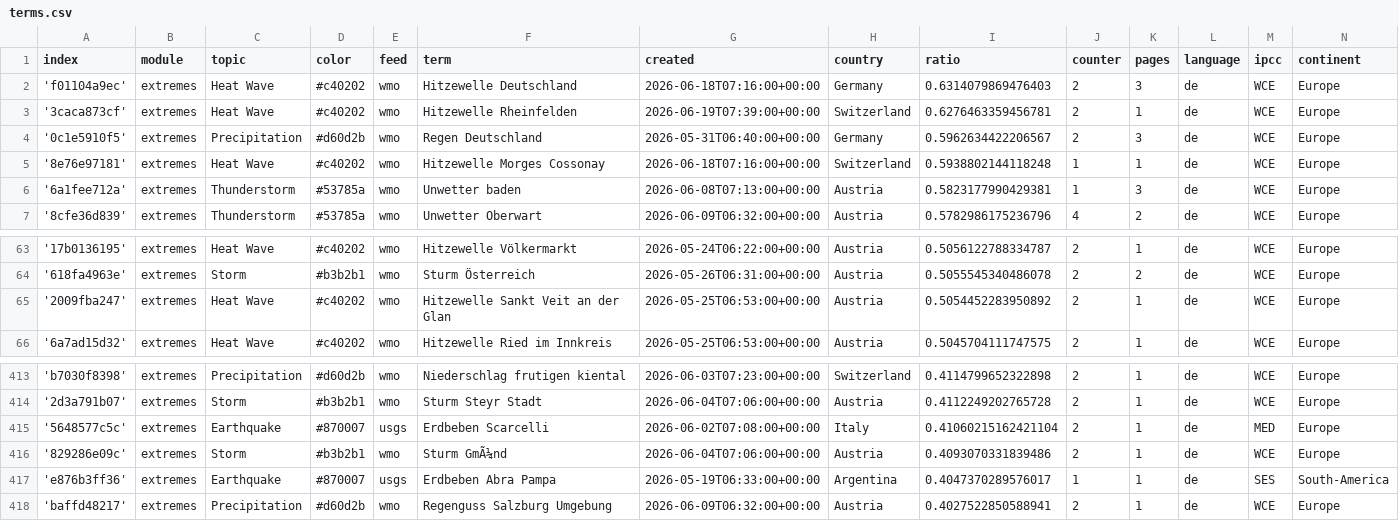
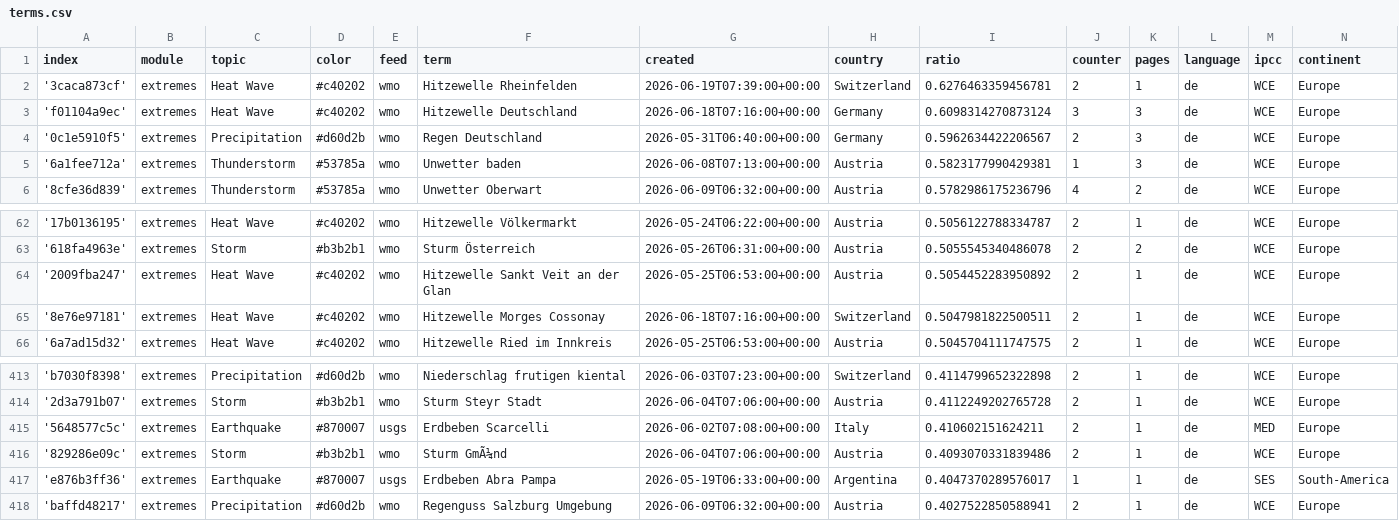
Before and after one commit to pg-ufr-news/germanExtremes, a CSV file: terms.csv, drawn as a sheet; only a part is shown, gaps mark what is left out.

```diff
--- a/terms.csv
+++ b/terms.csv
@@ -1,6 +1,5 @@
 index,module,topic,color,feed,term,created,country,ratio,counter,pages,language,ipcc,continent
-'f01104a9ec',extremes,Heat Wave,#c40202,wmo,Hitzewelle Deutschland,2026-06-18T07:16:00+00:00,Germany,0.6314079869476403,2,3,de,WCE,Europe
 '3caca873cf',extremes,Heat Wave,#c40202,wmo,Hitzewelle Rheinfelden,2026-06-19T07:39:00+00:00,Switzerland,0.6276463359456781,2,1,de,WCE,Europe
+'f01104a9ec',extremes,Heat Wave,#c40202,wmo,Hitzewelle Deutschland,2026-06-18T07:16:00+00:00,Germany,0.6098314270873124,3,3,de,WCE,Europe
 '0c1e5910f5',extremes,Precipitation,#d60d2b,wmo,Regen Deutschland,2026-05-31T06:40:00+00:00,Germany,0.5962634422206567,2,3,de,WCE,Europe
-'8e76e97181',extremes,Heat Wave,#c40202,wmo,Hitzewelle Morges Cossonay,2026-06-18T07:16:00+00:00,Switzerland,0.5938802144118248,1,1,de,WCE,Europe
 '6a1fee712a',extremes,Thunderstorm,#53785a,wmo,Unwetter baden,2026-06-08T07:13:00+00:00,Austria,0.5823177990429381,1,3,de,WCE,Europe
@@ -65,2 +64,3 @@ index,module,topic,color,feed,term,created,country,ratio,counter,pages,language,
 '2009fba247',extremes,Heat Wave,#c40202,wmo,Hitzewelle Sankt Veit an der Glan,2026-05-25T06:53:00+00:00,Austria,0.5054452283950892,2,1,de,WCE,Europe
+'8e76e97181',extremes,Heat Wave,#c40202,wmo,Hitzewelle Morges Cossonay,2026-06-18T07:16:00+00:00,Switzerland,0.5047981822500511,2,1,de,WCE,Europe
 '6a7ad15d32',extremes,Heat Wave,#c40202,wmo,Hitzewelle Ried im Innkreis,2026-05-25T06:53:00+00:00,Austria,0.5045704111747575,2,1,de,WCE,Europe
@@ -414,3 +414,3 @@ index,module,topic,color,feed,term,created,country,ratio,counter,pages,language,
 '2d3a791b07',extremes,Storm,#b3b2b1,wmo,Sturm Steyr Stadt,2026-06-04T07:06:00+00:00,Austria,0.4112249202765728,2,1,de,WCE,Europe
-'5648577c5c',extremes,Earthquake,#870007,usgs,Erdbeben Scarcelli,2026-06-02T07:08:00+00:00,Italy,0.41060215162421104,2,1,de,MED,Europe
+'5648577c5c',extremes,Earthquake,#870007,usgs,Erdbeben Scarcelli,2026-06-02T07:08:00+00:00,Italy,0.410602151624211,2,1,de,MED,Europe
 '829286e09c',extremes,Storm,#b3b2b1,wmo,Sturm GmÃ¼nd,2026-06-04T07:06:00+00:00,Austria,0.4093070331839486,2,1,de,WCE,Europe
```
Also changed, not shown: cxsv/news_2026_05.csv, cxsv/news_2026_06.csv.
